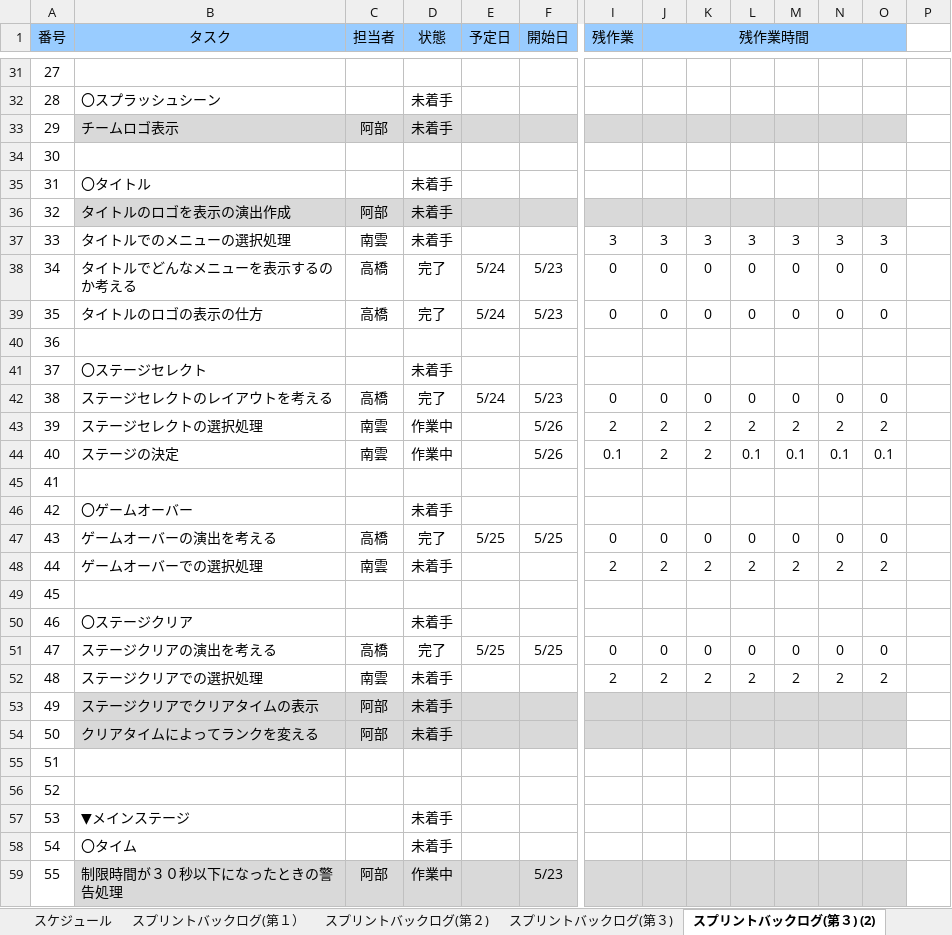
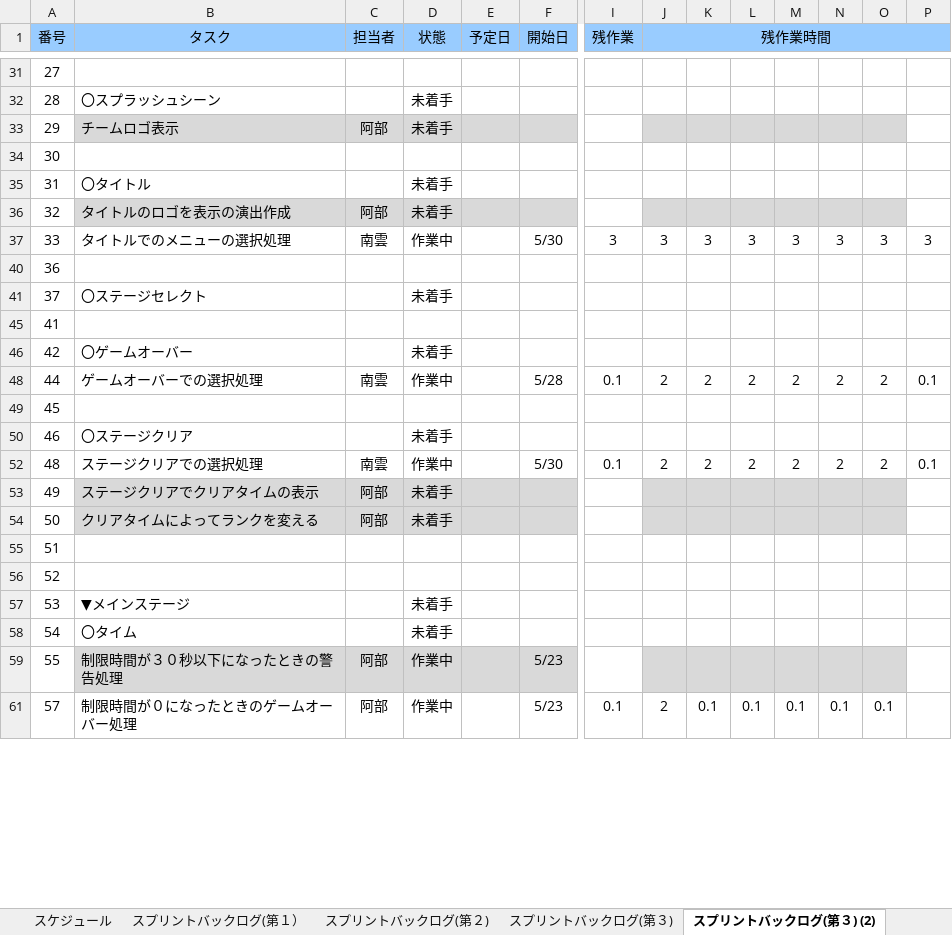
Before and after one commit to GFF2016-Team4/yoyoAction, an Excel workbook: Document/sprint_backlog_team3.xlsx, sheet スプリントバックログ(第３) (2), drawn as a sheet; only a part is shown, gaps mark what is left out; the shorter side is filled out with more unchanged rows; values as stored, in another font and other column widths than the file's, no borders; charts and pictures and conditional formats not drawn; removed rows and columns are numbered as before the commit, all else as after; rows hold the shown columns only; the diff covers the shown part only; the diff names each change by its address in the sheet, - before the commit and + after, or states it on an @@ line.

```diff
--- a/Document/sprint_backlog_team3.xlsx (sheet スプリントバックログ(第３) (2))
+++ b/Document/sprint_backlog_team3.xlsx (sheet スプリントバックログ(第３) (2))
-J1:O1 merged
+J1:P1 merged
-P1 fill: none
+P1 fill: #99CCFF
-I33 fill: #D9D9D9
+I33 fill: none
-I36 fill: #D9D9D9
+I36 fill: none
-D37 (状態): 未着手
+D37 (状態): 作業中
-F37 (開始日): (empty)
+F37 (開始日): 5/30
-P37: (empty)
+P37: 3
-row 38: 34 | タイトルでどんなメニューを表示するのか考える | 高橋 | 完了 | 5/24 | 5/23 | 0 | 0 | 0 | 0 | 0 | 0 | 0
-row 39: 35 | タイトルのロゴの表示の仕方 | 高橋 | 完了 | 5/24 | 5/23 | 0 | 0 | 0 | 0 | 0 | 0 | 0
-row 42: 38 | ステージセレクトのレイアウトを考える | 高橋 | 完了 | 5/24 | 5/23 | 0 | 0 | 0 | 0 | 0 | 0 | 0
-row 43: 39 | ステージセレクトの選択処理 | 南雲 | 作業中 |  | 5/26 | 2 | 2 | 2 | 2 | 2 | 2 | 2
-row 44: 40 | ステージの決定 | 南雲 | 作業中 |  | 5/26 | 0.1 | 2 | 2 | 0.1 | 0.1 | 0.1 | 0.1
-row 47: 43 | ゲームオーバーの演出を考える | 高橋 | 完了 | 5/25 | 5/25 | 0 | 0 | 0 | 0 | 0 | 0 | 0
-D48 (状態): 未着手
+D48 (状態): 作業中
-F48 (開始日): (empty)
+F48 (開始日): 5/28
-I48 (残作業): 2
+I48 (残作業): 0.1
-P48: (empty)
+P48: 0.1
-row 51: 47 | ステージクリアの演出を考える | 高橋 | 完了 | 5/25 | 5/25 | 0 | 0 | 0 | 0 | 0 | 0 | 0
-D52 (状態): 未着手
+D52 (状態): 作業中
-F52 (開始日): (empty)
+F52 (開始日): 5/30
-I52 (残作業): 2
+I52 (残作業): 0.1
-P52: (empty)
+P52: 0.1
-I53:I54 fill: #D9D9D9
+I53:I54 fill: none
-I59 fill: #D9D9D9
+I59 fill: none
```
Also changed, not shown: 3 added rows, 41 removed rows, 3 hidden or unhidden rows, 166 edited cells and cell formats elsewhere in this sheet, other sheet tabs, formulas that keep their value, hidden cells, charts or pictures.
